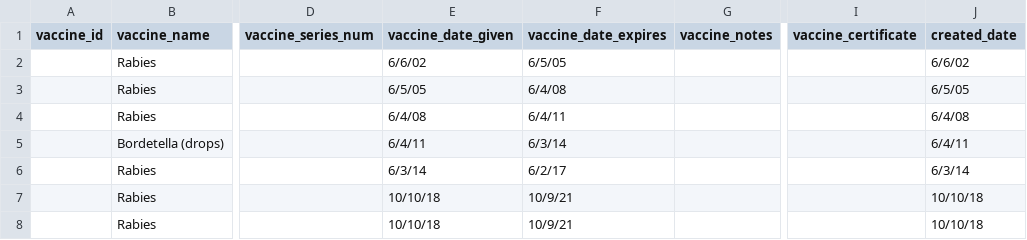
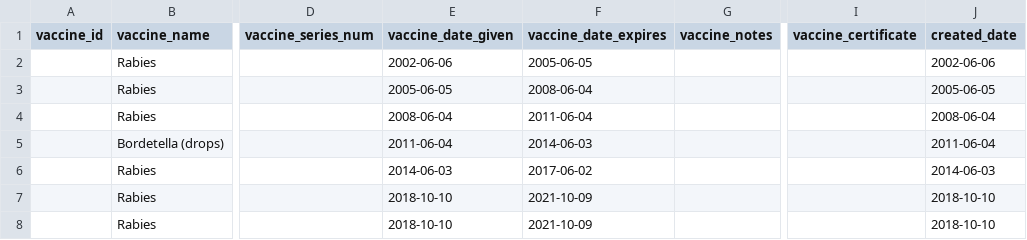
Before and after one commit to tryroadmap/join-pet-days-project, a CSV file: assets/data/dimVaccines.csv, drawn as a sheet; only a part is shown, gaps mark what is left out; the diff names each change by its address in the sheet, - before the commit and + after, or states it on an @@ line.

```diff
--- a/assets/data/dimVaccines.csv
+++ b/assets/data/dimVaccines.csv
-E2 (vaccine_date_given): 6/6/02
+E2 (vaccine_date_given): 2002-06-06
-F2 (vaccine_date_expires): 6/5/05
+F2 (vaccine_date_expires): 2005-06-05
-J2 (created_date): 6/6/02
+J2 (created_date): 2002-06-06
-E3 (vaccine_date_given): 6/5/05
+E3 (vaccine_date_given): 2005-06-05
-F3 (vaccine_date_expires): 6/4/08
+F3 (vaccine_date_expires): 2008-06-04
-J3 (created_date): 6/5/05
+J3 (created_date): 2005-06-05
-E4 (vaccine_date_given): 6/4/08
+E4 (vaccine_date_given): 2008-06-04
-F4 (vaccine_date_expires): 6/4/11
+F4 (vaccine_date_expires): 2011-06-04
-J4 (created_date): 6/4/08
+J4 (created_date): 2008-06-04
-E5 (vaccine_date_given): 6/4/11
+E5 (vaccine_date_given): 2011-06-04
-F5 (vaccine_date_expires): 6/3/14
+F5 (vaccine_date_expires): 2014-06-03
-J5 (created_date): 6/4/11
+J5 (created_date): 2011-06-04
-E6 (vaccine_date_given): 6/3/14
+E6 (vaccine_date_given): 2014-06-03
-F6 (vaccine_date_expires): 6/2/17
+F6 (vaccine_date_expires): 2017-06-02
-J6 (created_date): 6/3/14
+J6 (created_date): 2014-06-03
-E7:E8 (vaccine_date_given): 10/10/18
+E7:E8 (vaccine_date_given): 2018-10-10
-F7:F8 (vaccine_date_expires): 10/9/21
+F7:F8 (vaccine_date_expires): 2021-10-09
-J7:J8 (created_date): 10/10/18
+J7:J8 (created_date): 2018-10-10
```
Also changed, not shown: assets/data/dimTests.csv, assets/data/dimVets.csv, 1 other file.
